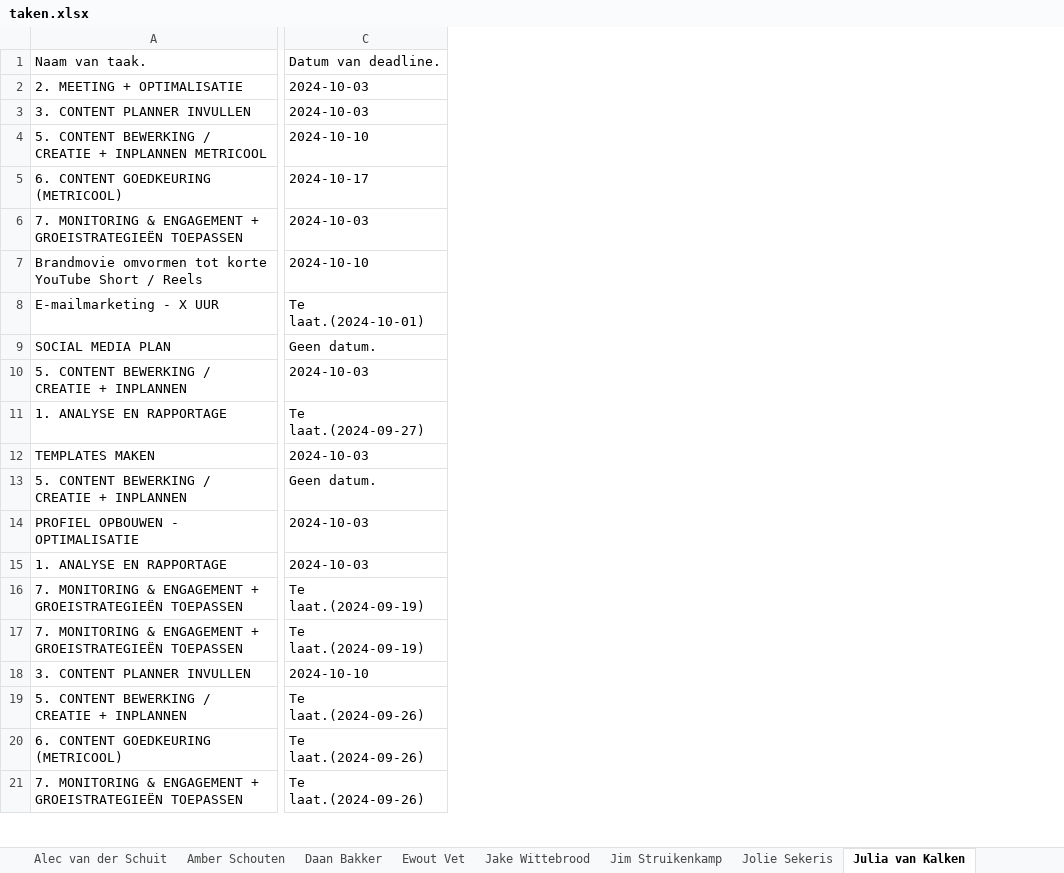
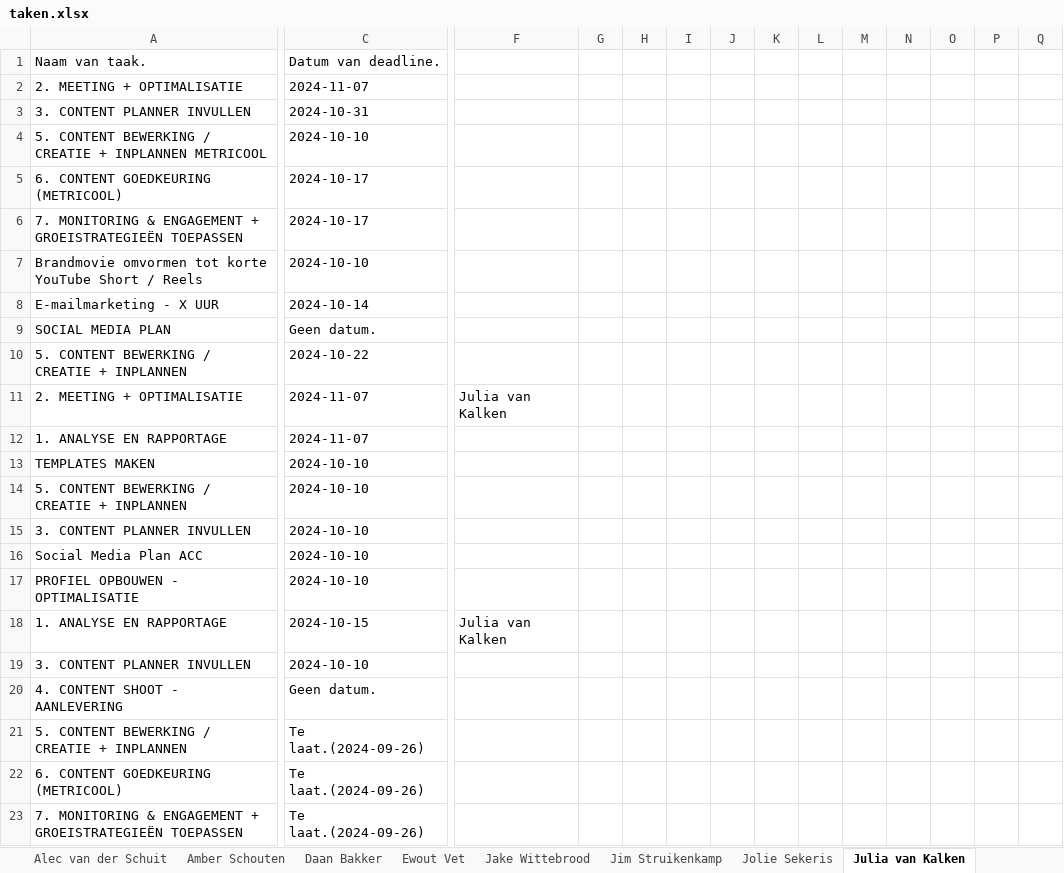
Before and after one commit to MorrisNijland3/YoungSparks, an Excel workbook: frontend/taken.xlsx, sheet Julia van Kalken, drawn as a sheet; only a part is shown, gaps mark what is left out; values as stored, in another font and other column widths than the file's, no borders; removed rows and columns are numbered as before the commit, all else as after; rows hold the shown columns only; the diff covers the shown part only; the diff names each change by its address in the sheet, - before the commit and + after, or states it on an @@ line.

```diff
--- a/frontend/taken.xlsx (sheet Julia van Kalken)
+++ b/frontend/taken.xlsx (sheet Julia van Kalken)
+column F, row 18: Julia van Kalken
+column G, empty
+column H, empty
+column I, empty
+column J, empty
+column K, empty
+column L, empty
+column M, empty
+column N, empty
+column O, empty
+column P, empty
+column Q, empty
-C2 (Datum van deadline.): 2024-10-03
+C2 (Datum van deadline.): 2024-11-07
-C3 (Datum van deadline.): 2024-10-03
+C3 (Datum van deadline.): 2024-10-31
-C6 (Datum van deadline.): 2024-10-03
+C6 (Datum van deadline.): 2024-10-17
-C8 (Datum van deadline.): Te laat.(2024-10-01)
+C8 (Datum van deadline.): 2024-10-14
-C10 (Datum van deadline.): 2024-10-03
+C10 (Datum van deadline.): 2024-10-22
+row 11: 2. MEETING + OPTIMALISATIE | 2024-11-07 | Julia van Kalken
-C12 (Datum van deadline.): Te laat.(2024-09-27)
+C12 (Datum van deadline.): 2024-11-07
-C13 (Datum van deadline.): 2024-10-03
+C13 (Datum van deadline.): 2024-10-10
-C14 (Datum van deadline.): Geen datum.
+C14 (Datum van deadline.): 2024-10-10
+row 15: 3. CONTENT PLANNER INVULLEN | 2024-10-10
+row 16: Social Media Plan ACC | 2024-10-10
-C17 (Datum van deadline.): 2024-10-03
+C17 (Datum van deadline.): 2024-10-10
-C18 (Datum van deadline.): 2024-10-03
+C18 (Datum van deadline.): 2024-10-15
-row 16: 7. MONITORING & ENGAGEMENT + GROEISTRATEGIEËN TOEPASSEN | Te laat.(2024-09-19)
-row 17: 7. MONITORING & ENGAGEMENT + GROEISTRATEGIEËN TOEPASSEN | Te laat.(2024-09-19)
+row 20: 4. CONTENT SHOOT - AANLEVERING | Geen datum.
```
Also changed, not shown: 5 added rows, 2 removed rows and 8 edited cells elsewhere in this sheet, sheet Sharon Swart, sheet Steijn van Buuren, sheet Miel Tiebie, sheet Julia Klaver, sheet Amber Schouten, sheet Mart Cabooter, 8 more sheets, 2 other files.
